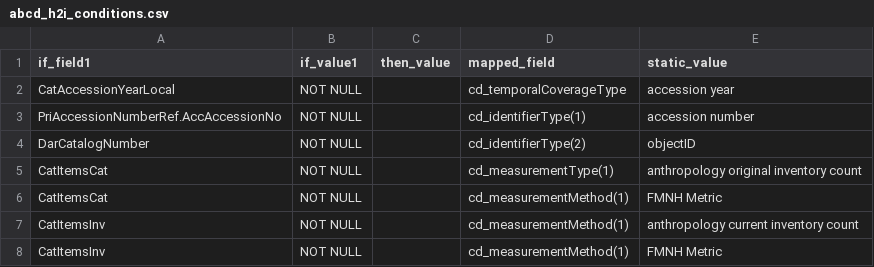
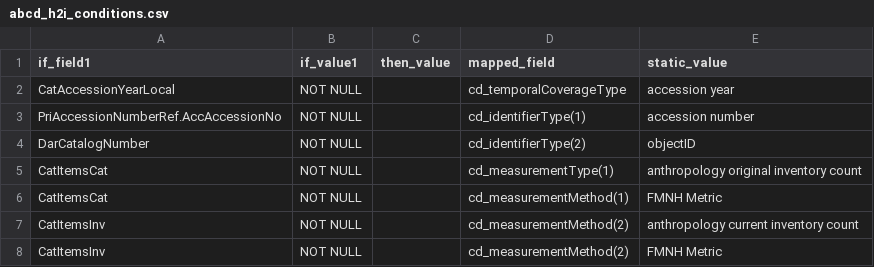
Before and after one commit to fieldmuseum/EMu-xml-to-json, a CSV file: data_in/abcd_h2i_conditions.csv, drawn as a sheet.

Commit message:
Update abcd_h2i_conditions.csv

```diff
--- a/data_in/abcd_h2i_conditions.csv
+++ b/data_in/abcd_h2i_conditions.csv
@@ -6,3 +6,3 @@ CatItemsCat,NOT NULL,,cd_measurementType(1),anthropology original inventory coun
 CatItemsCat,NOT NULL,,cd_measurementMethod(1),FMNH Metric
-CatItemsInv,NOT NULL,,cd_measurementMethod(1),anthropology current inventory count
-CatItemsInv,NOT NULL,,cd_measurementMethod(1),FMNH Metric
+CatItemsInv,NOT NULL,,cd_measurementMethod(2),anthropology current inventory count
+CatItemsInv,NOT NULL,,cd_measurementMethod(2),FMNH Metric
```
